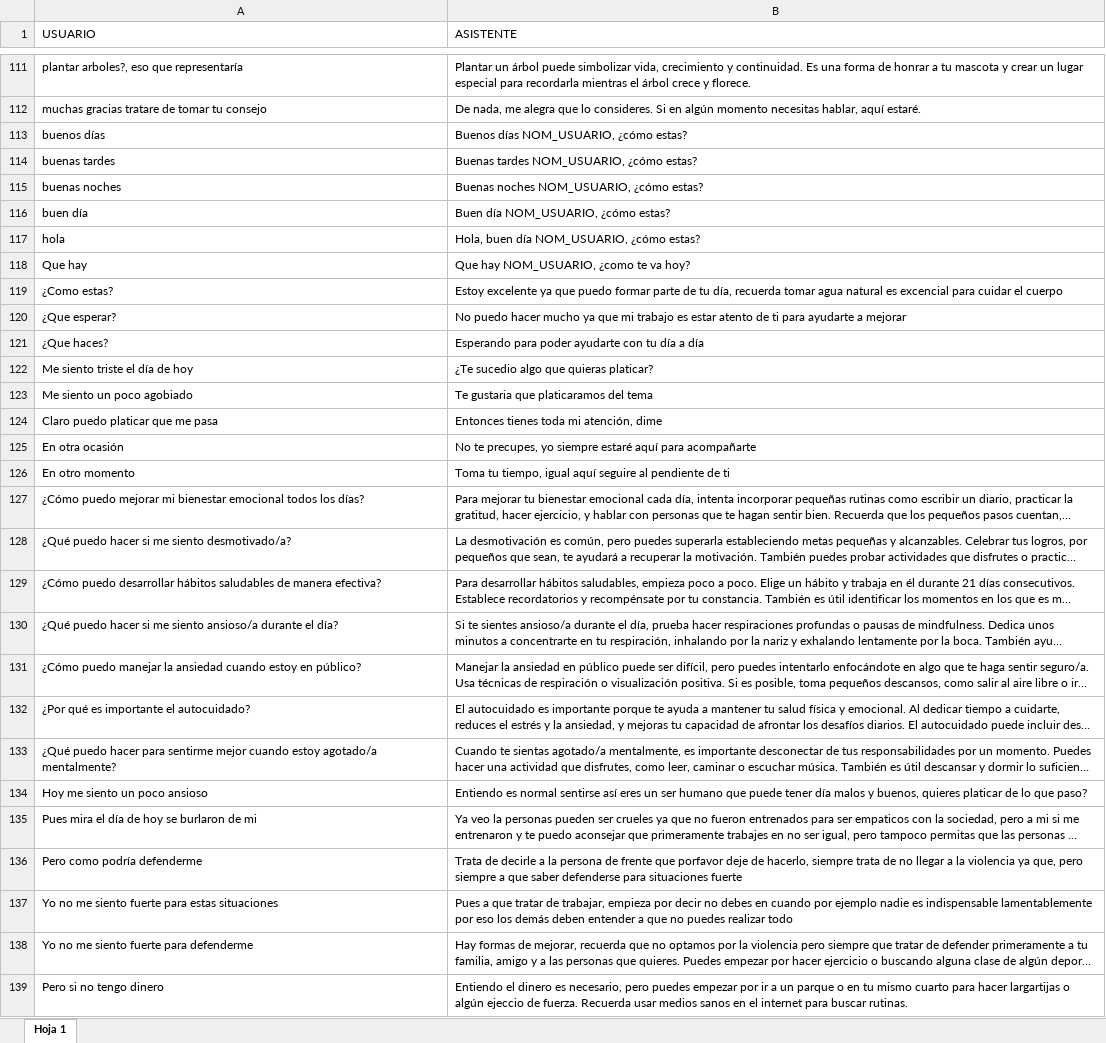
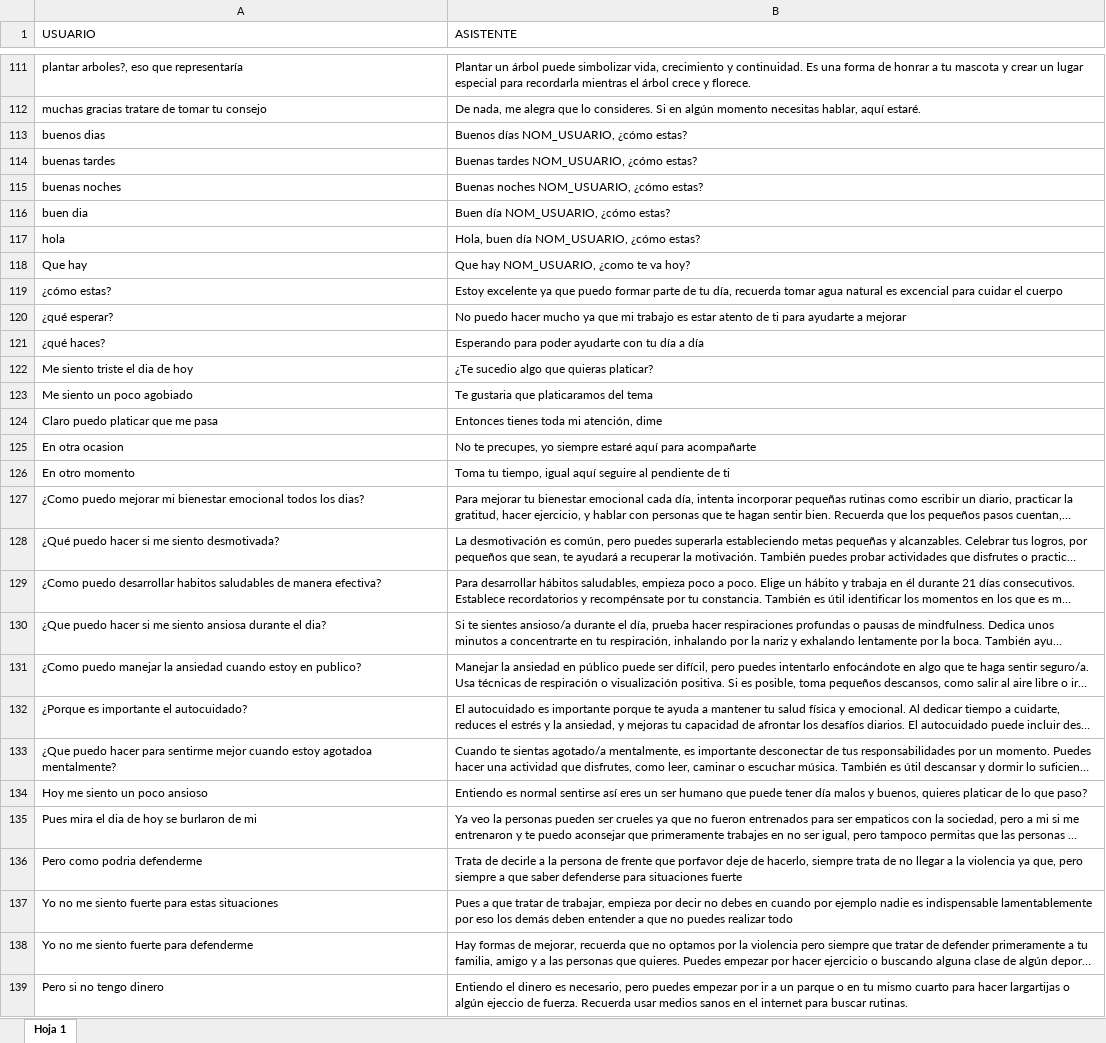
Before and after one commit to alejandro260898/WiseMindAssistant, an Excel workbook: app/chatbot/data/dataset.xlsx, sheet Hoja 1, drawn as a sheet; only a part is shown, gaps mark what is left out; long unchanged cells end in …; values as stored, in another font and other column widths than the file's, no borders; charts and pictures not drawn; the diff covers the shown part only; the diff names each change by its address in the sheet, - before the commit and + after, or states it on an @@ line.

```diff
--- a/app/chatbot/data/dataset.xlsx (sheet Hoja 1)
+++ b/app/chatbot/data/dataset.xlsx (sheet Hoja 1)
-A113 (USUARIO): buenos días
+A113 (USUARIO): buenos dias
-A116 (USUARIO): buen día
+A116 (USUARIO): buen dia
-A119 (USUARIO): ¿Como estas?
+A119 (USUARIO): ¿cómo estas?
-A120 (USUARIO): ¿Que esperar?
+A120 (USUARIO): ¿qué esperar?
-A121 (USUARIO): ¿Que haces?
+A121 (USUARIO): ¿qué haces?
-A122 (USUARIO): Me siento triste el día de hoy
+A122 (USUARIO): Me siento triste el dia de hoy
-A125 (USUARIO): En otra ocasión
+A125 (USUARIO): En otra ocasion
-A127 (USUARIO): ¿Cómo puedo mejorar mi bienestar emocional todos los días?
+A127 (USUARIO): ¿Como puedo mejorar mi bienestar emocional todos los dias?
-A128 (USUARIO): ¿Qué puedo hacer si me siento desmotivado/a?
+A128 (USUARIO): ¿Qué puedo hacer si me siento desmotivada?
-A129 (USUARIO): ¿Cómo puedo desarrollar hábitos saludables de…
+A129 (USUARIO): ¿Como puedo desarrollar habitos saludables de…
-A130 (USUARIO): ¿Qué puedo hacer si me siento ansioso/a durante el día?
+A130 (USUARIO): ¿Que puedo hacer si me siento ansiosa durante el dia?
-A131 (USUARIO): ¿Cómo puedo manejar la ansiedad cuando estoy en público?
+A131 (USUARIO): ¿Como puedo manejar la ansiedad cuando estoy en publico?
-A132 (USUARIO): ¿Por qué es importante el autocuidado?
+A132 (USUARIO): ¿Porque es importante el autocuidado?
-A133 (USUARIO): ¿Qué puedo hacer para sentirme mejor cuando estoy agotado/a mentalmente?
+A133 (USUARIO): ¿Que puedo hacer para sentirme mejor cuando estoy agotadoa mentalmente?
-A135 (USUARIO): Pues mira el día de hoy se burlaron de mi
+A135 (USUARIO): Pues mira el dia de hoy se burlaron de mi
-A136 (USUARIO): Pero como podría defenderme
+A136 (USUARIO): Pero como podria defenderme
```
Also changed, not shown: 222 added rows and 38 edited cells elsewhere in this sheet, 8 other files.
